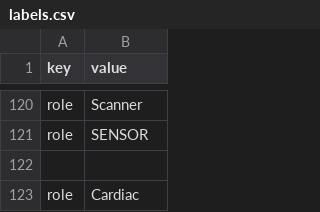
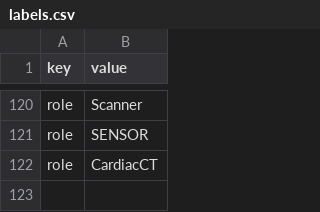
Before and after one commit to illumiotraining/vensim_files, a CSV file: labels.csv, drawn as a sheet; only a part is shown, gaps mark what is left out.

Commit message:
Update labels.csv

```diff
--- a/labels.csv
+++ b/labels.csv
@@ -121,3 +121,2 @@ role,Scanner
 role,SENSOR
-
-role,Cardiac
+role,CardiacCT
```
